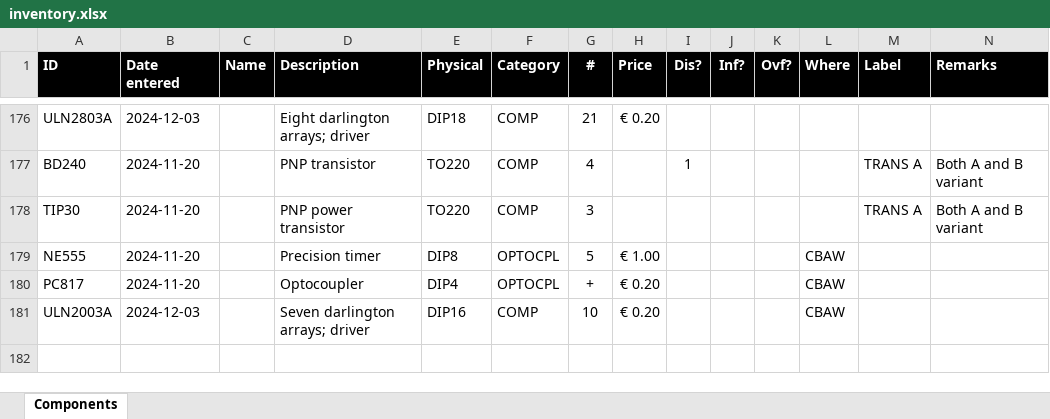
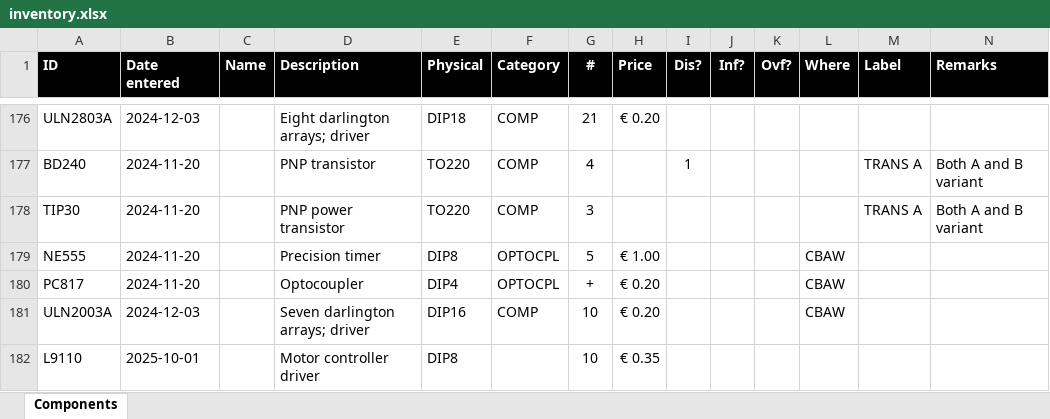
Before and after one commit to xatapult/component-inventory, an Excel workbook: resources/inventory.xlsx, sheet Components, drawn as a sheet; only a part is shown, gaps mark what is left out; values as stored, in another font and other column widths than the file's, no borders; table styles not drawn; the diff names each change by its address in the sheet, - before the commit and + after, or states it on an @@ line.

```diff
--- a/resources/inventory.xlsx (sheet Components)
+++ b/resources/inventory.xlsx (sheet Components)
+row 182: L9110 | 2025-10-01 |  | Motor controller driver | DIP8 |  | 10 | € 0.35
```
Also changed, not shown: 4 other files.
